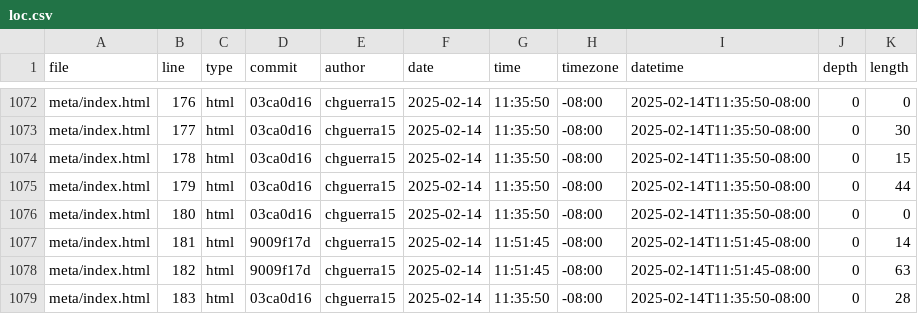
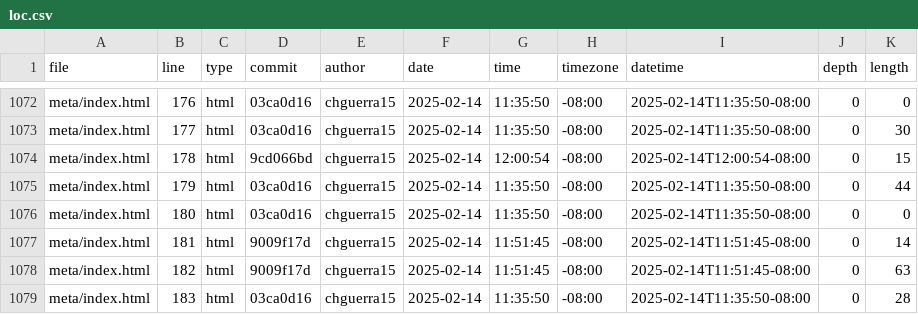
Before and after one commit to chguerra15/portfolio, a CSV file: meta/loc.csv, drawn as a sheet; only a part is shown, gaps mark what is left out.

```diff
--- a/meta/loc.csv
+++ b/meta/loc.csv
@@ -1073,3 +1073,3 @@ meta/index.html,176,html,03ca0d16,chguerra15,2025-02-14,11:35:50,-08:00,2025-02-
 meta/index.html,177,html,03ca0d16,chguerra15,2025-02-14,11:35:50,-08:00,2025-02-14T11:35:50-08:00,0,30
-meta/index.html,178,html,03ca0d16,chguerra15,2025-02-14,11:35:50,-08:00,2025-02-14T11:35:50-08:00,0,15
+meta/index.html,178,html,9cd066bd,chguerra15,2025-02-14,12:00:54,-08:00,2025-02-14T12:00:54-08:00,0,15
 meta/index.html,179,html,03ca0d16,chguerra15,2025-02-14,11:35:50,-08:00,2025-02-14T11:35:50-08:00,0,44
```
